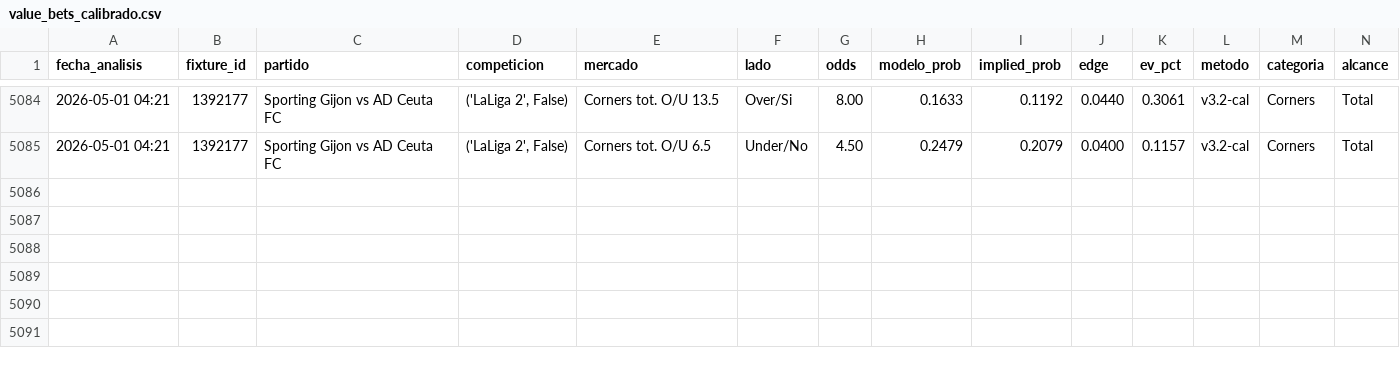
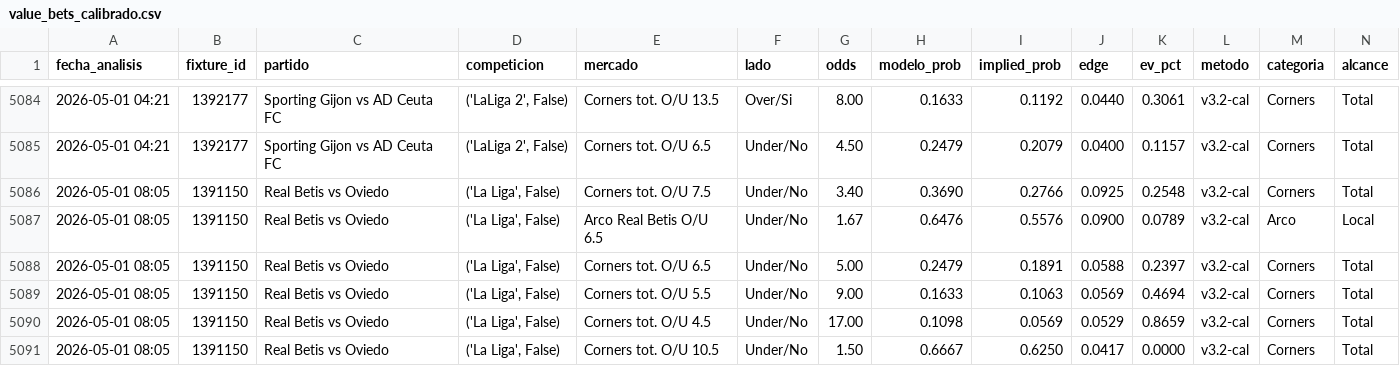
Before and after one commit to MatiasDas223/ApuestasDepo, a CSV file: data/apuestas/value_bets_calibrado.csv, drawn as a sheet; only a part is shown, gaps mark what is left out; rows hold the shown columns only; the diff names each change by its address in the sheet, - before the commit and + after, or states it on an @@ line.

```diff
--- a/data/apuestas/value_bets_calibrado.csv
+++ b/data/apuestas/value_bets_calibrado.csv
+row 5086: 2026-05-01 08:05 | 1391150 | Real Betis vs Oviedo | ('La Liga', False) | Corners tot. O/U 7.5 | Under/No | 3.40 | 0.3690 | 0.2766 | 0.0925 | 0.2548 | v3.2-cal | Corners | Total
+row 5087: 2026-05-01 08:05 | 1391150 | Real Betis vs Oviedo | ('La Liga', False) | Arco Real Betis O/U 6.5 | Under/No | 1.67 | 0.6476 | 0.5576 | 0.0900 | 0.0789 | v3.2-cal | Arco | Local
+row 5088: 2026-05-01 08:05 | 1391150 | Real Betis vs Oviedo | ('La Liga', False) | Corners tot. O/U 6.5 | Under/No | 5.00 | 0.2479 | 0.1891 | 0.0588 | 0.2397 | v3.2-cal | Corners | Total
+row 5089: 2026-05-01 08:05 | 1391150 | Real Betis vs Oviedo | ('La Liga', False) | Corners tot. O/U 5.5 | Under/No | 9.00 | 0.1633 | 0.1063 | 0.0569 | 0.4694 | v3.2-cal | Corners | Total
+row 5090: 2026-05-01 08:05 | 1391150 | Real Betis vs Oviedo | ('La Liga', False) | Corners tot. O/U 4.5 | Under/No | 17.00 | 0.1098 | 0.0569 | 0.0529 | 0.8659 | v3.2-cal | Corners | Total
+row 5091: 2026-05-01 08:05 | 1391150 | Real Betis vs Oviedo | ('La Liga', False) | Corners tot. O/U 10.5 | Under/No | 1.50 | 0.6667 | 0.6250 | 0.0417 | 0.0000 | v3.2-cal | Corners | Total
```
Also changed, not shown: data/apuestas/value_bets_v33ref.csv, data/apuestas/value_bets_v34shrink.csv, 22 other files.
